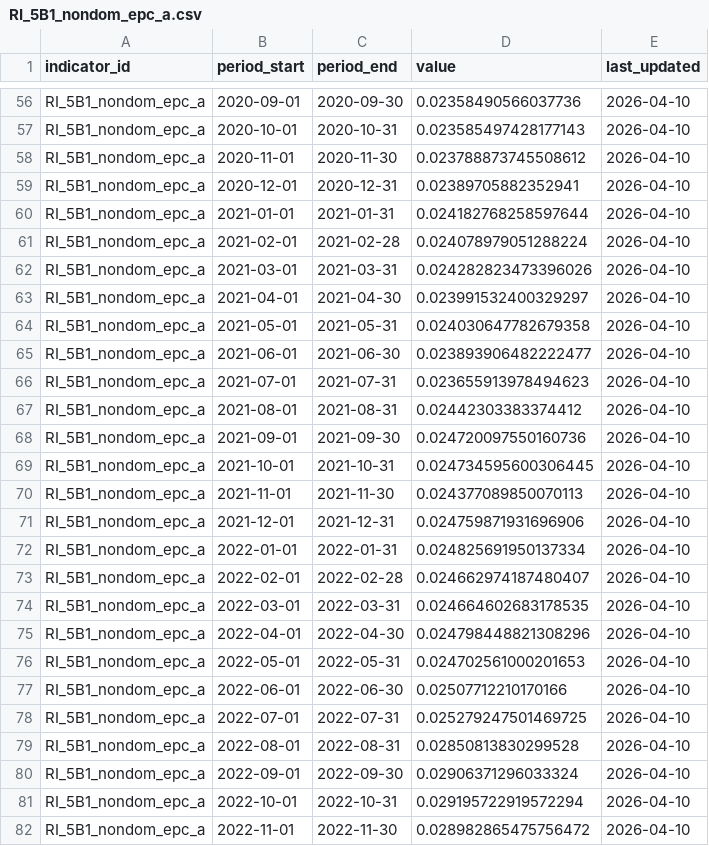
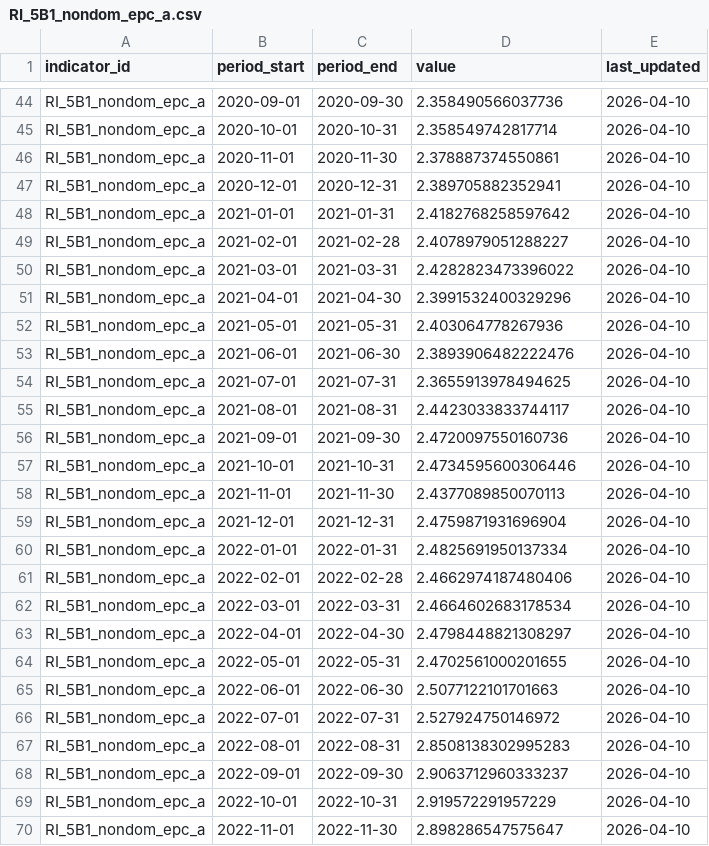
Before and after one commit to westofengland-ca/weca_regional_indicators, a CSV file: data/fact/RI_5B1_nondom_epc_a.csv, drawn as a sheet; only a part is shown, gaps mark what is left out; addresses are those after the commit; the diff covers the shown part only; the diff names each change by its address in the sheet, - before the commit and + after, or states it on an @@ line.

```diff
--- a/data/fact/RI_5B1_nondom_epc_a.csv
+++ b/data/fact/RI_5B1_nondom_epc_a.csv
-D44 (value): 0.02358490566037736
+D44 (value): 2.358490566037736
-D45 (value): 0.023585497428177143
+D45 (value): 2.358549742817714
-D46 (value): 0.023788873745508612
+D46 (value): 2.378887374550861
-D47 (value): 0.02389705882352941
+D47 (value): 2.389705882352941
-D48 (value): 0.024182768258597644
+D48 (value): 2.4182768258597642
-D49 (value): 0.024078979051288224
+D49 (value): 2.4078979051288227
-D50 (value): 0.024282823473396026
+D50 (value): 2.4282823473396022
-D51 (value): 0.023991532400329297
+D51 (value): 2.3991532400329296
-D52 (value): 0.024030647782679358
+D52 (value): 2.403064778267936
-D53 (value): 0.023893906482222477
+D53 (value): 2.3893906482222476
-D54 (value): 0.023655913978494623
+D54 (value): 2.3655913978494625
-D55 (value): 0.02442303383374412
+D55 (value): 2.4423033833744117
-D56 (value): 0.024720097550160736
+D56 (value): 2.4720097550160736
-D57 (value): 0.024734595600306445
+D57 (value): 2.4734595600306446
-D58 (value): 0.024377089850070113
+D58 (value): 2.4377089850070113
-D59 (value): 0.024759871931696906
+D59 (value): 2.4759871931696904
-D60 (value): 0.024825691950137334
+D60 (value): 2.4825691950137334
-D61 (value): 0.024662974187480407
+D61 (value): 2.4662974187480406
-D62 (value): 0.024664602683178535
+D62 (value): 2.4664602683178534
-D63 (value): 0.024798448821308296
+D63 (value): 2.4798448821308297
-D64 (value): 0.024702561000201653
+D64 (value): 2.4702561000201655
-D65 (value): 0.02507712210170166
+D65 (value): 2.5077122101701663
-D66 (value): 0.025279247501469725
+D66 (value): 2.527924750146972
-D67 (value): 0.02850813830299528
+D67 (value): 2.8508138302995283
-D68 (value): 0.02906371296033324
+D68 (value): 2.9063712960333237
-D69 (value): 0.029195722919572294
+D69 (value): 2.919572291957229
-D70 (value): 0.028982865475756472
+D70 (value): 2.898286547575647
```
Also changed, not shown: 12 removed rows and 81 edited cells elsewhere in this file, data/fact/RI_5A1_renewable_capacity_km2.csv, data/fact/RI_5A2_domestic_renewable.csv, 7 other files.
